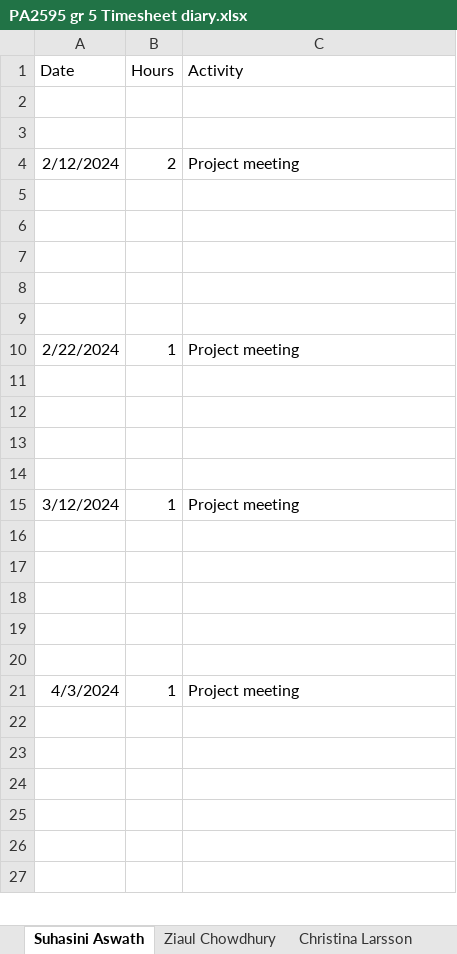
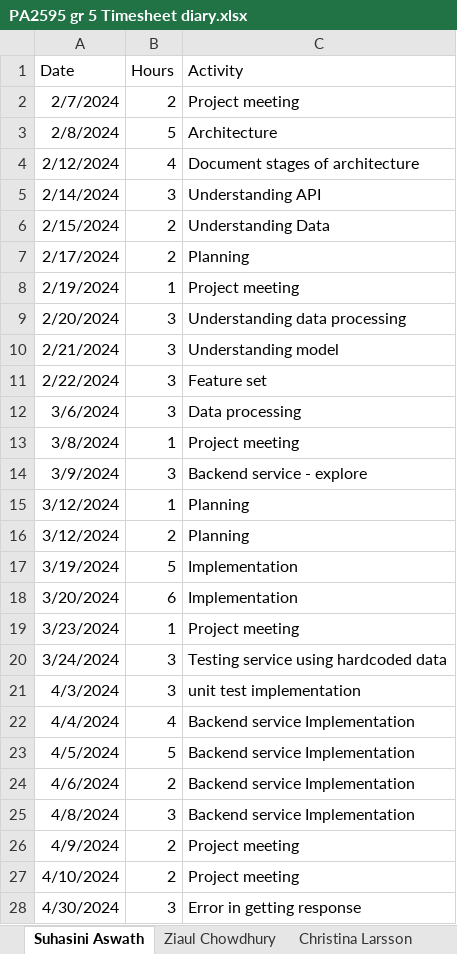
Before and after one commit to ziaulchowdhury/train-delay-prediction-system, an Excel workbook: documentation/PA2595 gr 5 Timesheet diary.xlsx, sheet Suhasini Aswath, drawn as a sheet; only a part is shown; values as stored, in another font and other column widths than the file's, no borders; table styles not drawn; removed rows and columns are numbered as before the commit, all else as after; the diff covers the shown part only; the diff names each change by its address in the sheet, - before the commit and + after, or states it on an @@ line.

Commit message:
Added timesheet -suhasini

```diff
--- a/documentation/PA2595 gr 5 Timesheet diary.xlsx (sheet Suhasini Aswath)
+++ b/documentation/PA2595 gr 5 Timesheet diary.xlsx (sheet Suhasini Aswath)
-row 2: (empty)
-row 3: (empty)
-A2 (Date): 2/12/2024
+A2 (Date): 2/7/2024
-row 3: (empty)
+row 3: 2/8/2024 | 5 | Architecture
-row 4: (empty)
+row 4: 2/12/2024 | 4 | Document stages of architecture
-row 5: (empty)
+row 5: 2/14/2024 | 3 | Understanding API
-row 6: (empty)
+row 6: 2/15/2024 | 2 | Understanding Data
-row 7: (empty)
+row 7: 2/17/2024 | 2 | Planning
-A8 (Date): 2/22/2024
+A8 (Date): 2/19/2024
-row 9: (empty)
+row 9: 2/20/2024 | 3 | Understanding data processing
-row 10: (empty)
+row 10: 2/21/2024 | 3 | Understanding model
-row 11: (empty)
+row 11: 2/22/2024 | 3 | Feature set
-row 12: (empty)
+row 12: 3/6/2024 | 3 | Data processing
+row 13: 3/8/2024 | 1 | Project meeting
+row 14: 3/9/2024 | 3 | Backend service - explore
-C15 (Activity): Project meeting
+C15 (Activity): Planning
-row 16: (empty)
+row 16: 3/12/2024 | 2 | Planning
-row 17: (empty)
+row 17: 3/19/2024 | 5 | Implementation
-row 18: (empty)
+row 18: 3/20/2024 | 6 | Implementation
-row 19: (empty)
-row 20: (empty)
-A19 (Date): 4/3/2024
+A19 (Date): 3/23/2024
-row 20: (empty)
+row 20: 3/24/2024 | 3 | Testing service using hardcoded data
-row 21: (empty)
+row 21: 4/3/2024 | 3 | unit test implementation
-row 22: (empty)
+row 22: 4/4/2024 | 4 | Backend service Implementation
-row 23: (empty)
+row 23: 4/5/2024 | 5 | Backend service Implementation
-row 24: (empty)
+row 24: 4/6/2024 | 2 | Backend service Implementation
-row 25: (empty)
+row 25: 4/8/2024 | 3 | Backend service Implementation
+row 26: 4/9/2024 | 2 | Project meeting
+row 27: 4/10/2024 | 2 | Project meeting
+row 28: 4/30/2024 | 3 | Error in getting response
```
Also changed, not shown: 2 added rows, 23 edited cells and cell formats elsewhere in this sheet.
